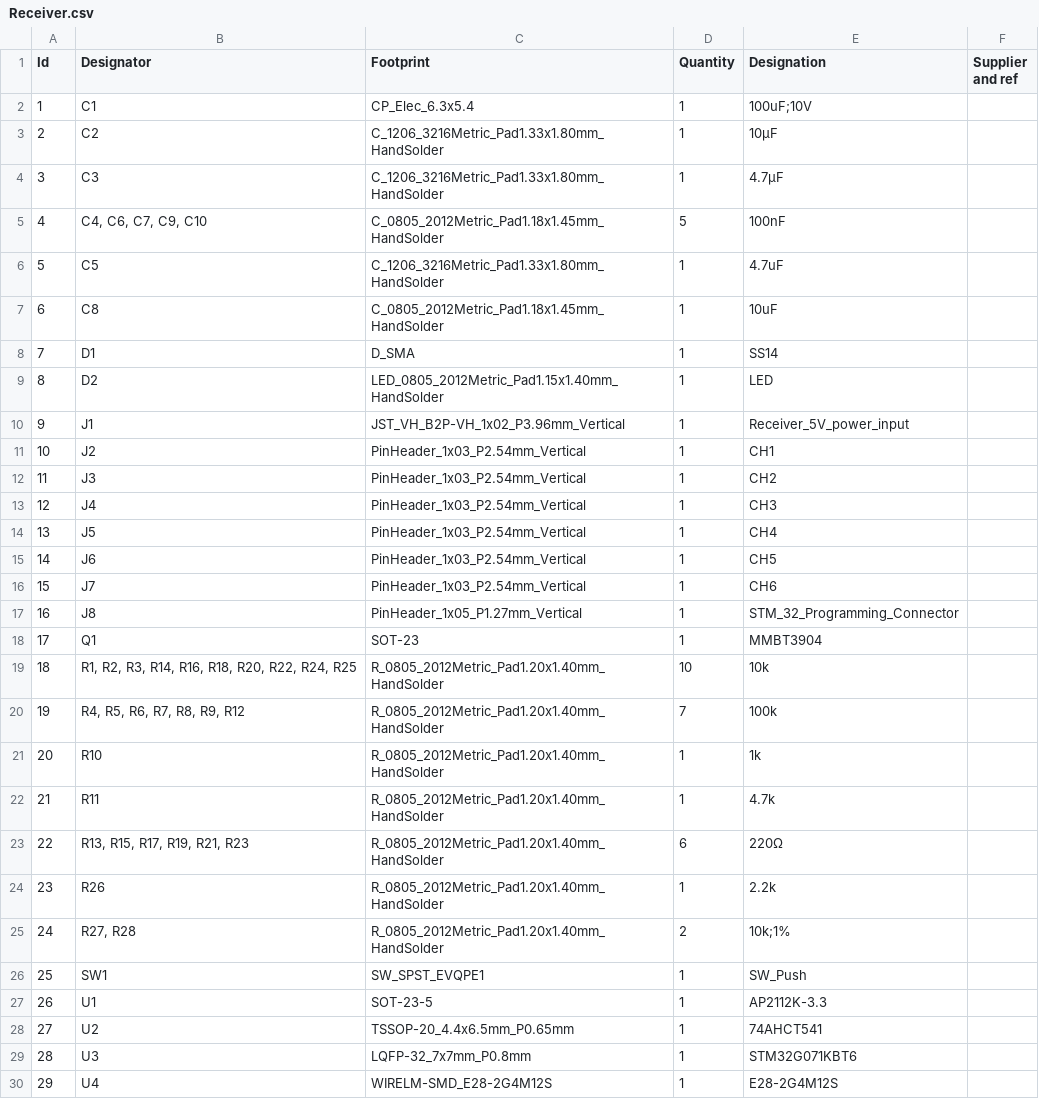
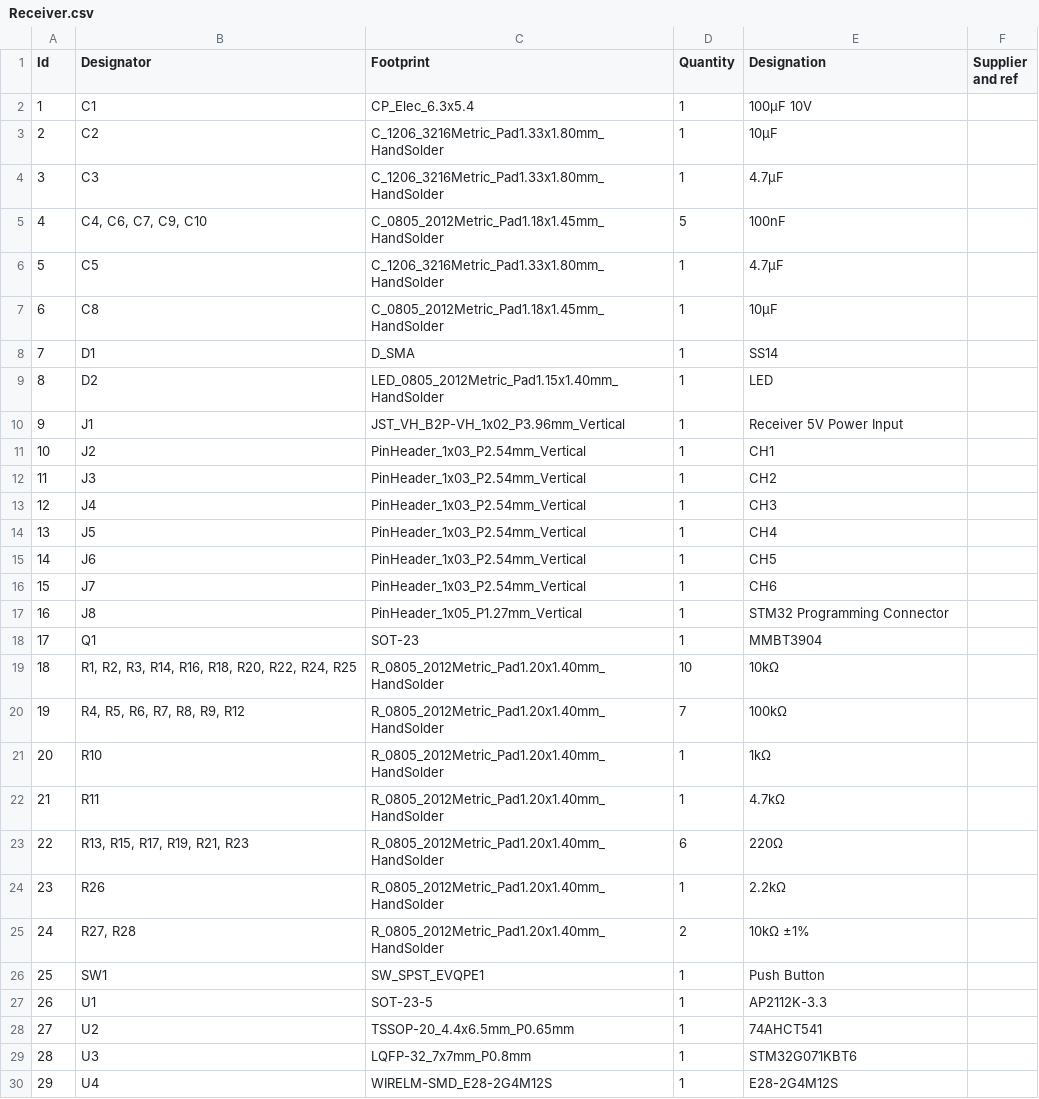
Before and after one commit to Stickless-Lab/Pierce-URC-1, a CSV file: Receiver/Receiver.csv, drawn as a sheet; the diff names each change by its address in the sheet, - before the commit and + after, or states it on an @@ line.

Commit message:
Revise component details in Receiver.csv
Updated component values and designators in Receiver.csv.

```diff
--- a/Receiver/Receiver.csv
+++ b/Receiver/Receiver.csv
-E2 (Designation): 100uF;10V
+E2 (Designation): 100µF 10V
-E6 (Designation): 4.7uF
+E6 (Designation): 4.7µF
-E7 (Designation): 10uF
+E7 (Designation): 10µF
-E10 (Designation): Receiver_5V_power_input
+E10 (Designation): Receiver 5V Power Input
-E17 (Designation): STM_32_Programming_Connector
+E17 (Designation): STM32 Programming Connector
-E19 (Designation): 10k
+E19 (Designation): 10kΩ
-E20 (Designation): 100k
+E20 (Designation): 100kΩ
-E21 (Designation): 1k
+E21 (Designation): 1kΩ
-E22 (Designation): 4.7k
+E22 (Designation): 4.7kΩ
-E24 (Designation): 2.2k
+E24 (Designation): 2.2kΩ
-E25 (Designation): 10k;1%
+E25 (Designation): 10kΩ ±1%
-E26 (Designation): SW_Push
+E26 (Designation): Push Button
```
